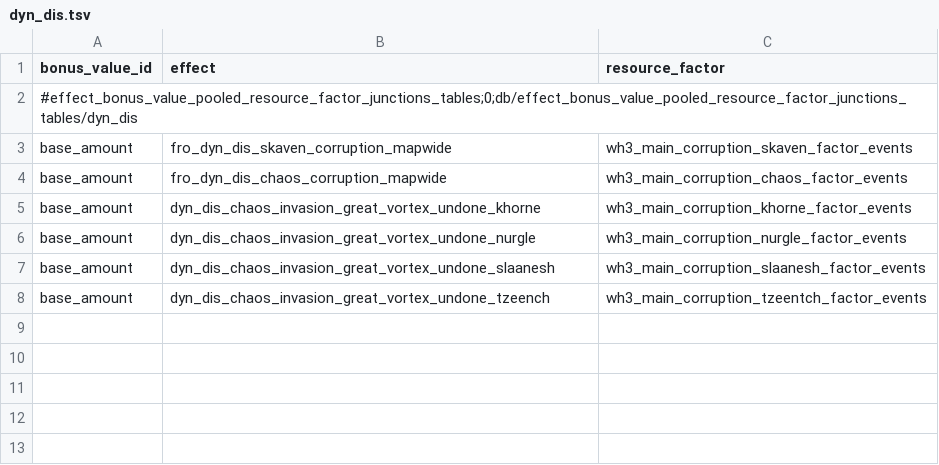
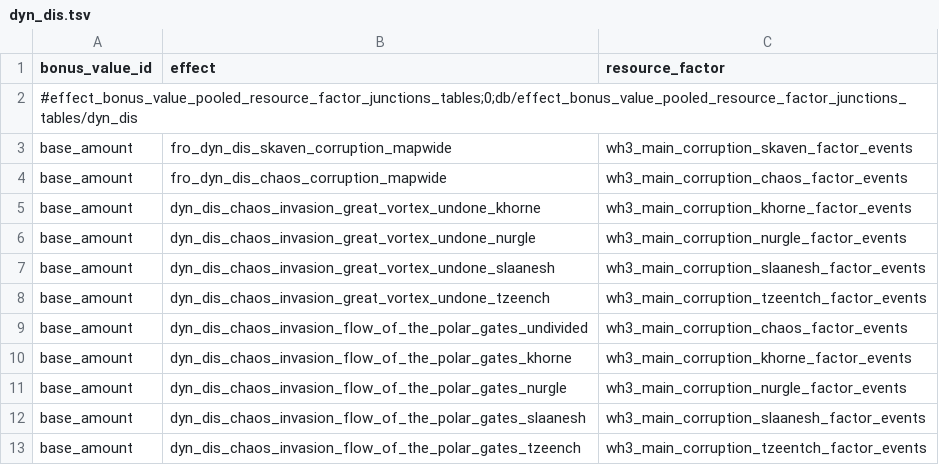
Before and after one commit to Frodo45127/tww3_dynamic_disasters, a TSV file: db/effect_bonus_value_pooled_resource_factor_junctions_tables/dyn_dis.tsv, drawn as a sheet; the diff names each change by its address in the sheet, - before the commit and + after, or states it on an @@ line.

Commit message:
Added missing effects.

```diff
--- a/db/effect_bonus_value_pooled_resource_factor_junctions_tables/dyn_dis.tsv
+++ b/db/effect_bonus_value_pooled_resource_factor_junctions_tables/dyn_dis.tsv
+row 9: base_amount | dyn_dis_chaos_invasion_flow_of_the_polar_gates_undivided | wh3_main_corruption_chaos_factor_events
+row 10: base_amount | dyn_dis_chaos_invasion_flow_of_the_polar_gates_khorne | wh3_main_corruption_khorne_factor_events
+row 11: base_amount | dyn_dis_chaos_invasion_flow_of_the_polar_gates_nurgle | wh3_main_corruption_nurgle_factor_events
+row 12: base_amount | dyn_dis_chaos_invasion_flow_of_the_polar_gates_slaanesh | wh3_main_corruption_slaanesh_factor_events
+row 13: base_amount | dyn_dis_chaos_invasion_flow_of_the_polar_gates_tzeench | wh3_main_corruption_tzeentch_factor_events
```
